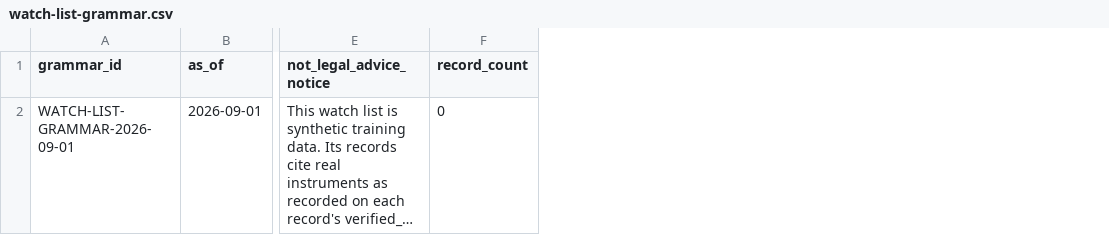
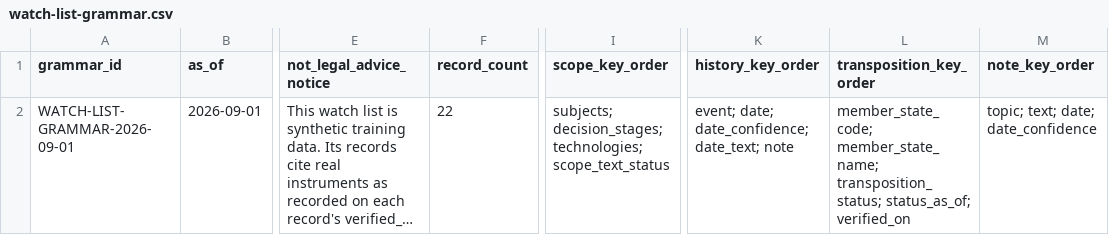
Before and after one commit to Trazomo/Trazomo-Synthetic-Data, a CSV file: datasets/hr/employment-ai-watch-list/watch-list-grammar.csv, drawn as a sheet; only a part is shown, gaps mark what is left out; long unchanged cells end in …; the diff names each change by its address in the sheet, - before the commit and + after, or states it on an @@ line.

```diff
--- a/datasets/hr/employment-ai-watch-list/watch-list-grammar.csv
+++ b/datasets/hr/employment-ai-watch-list/watch-list-grammar.csv
+column I (scope_key_order), row 2: subjects; decision_stages; technologies; scope_text_status
+column K (history_key_order), row 2: event; date; date_confidence; date_text; note
+column L (transposition_key_order), row 2: member_state_code; member_state_name; transposition_status; status_as_of; verified_on
+column M (note_key_order), row 2: topic; text; date; date_confidence
-F2 (record_count): 0
+F2 (record_count): 22
```
Also changed, not shown: 6 other files.
